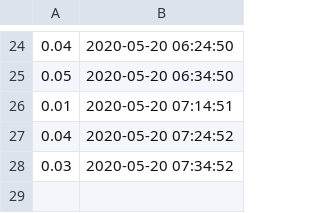
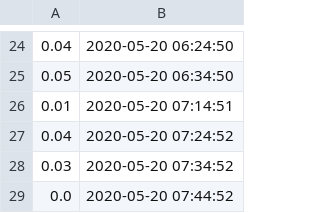
Before and after one commit to filiptronicek/corona-stats, a CSV file: data/2020.05.20-rate.csv, drawn as a sheet; only a part is shown, gaps mark what is left out; the diff names each change by its address in the sheet, - before the commit and + after, or states it on an @@ line.

```diff
--- a/data/2020.05.20-rate.csv
+++ b/data/2020.05.20-rate.csv
+row 29: 0.0 | 2020-05-20 07:44:52
```
Also changed, not shown: data/2020.05.20-count.csv.
